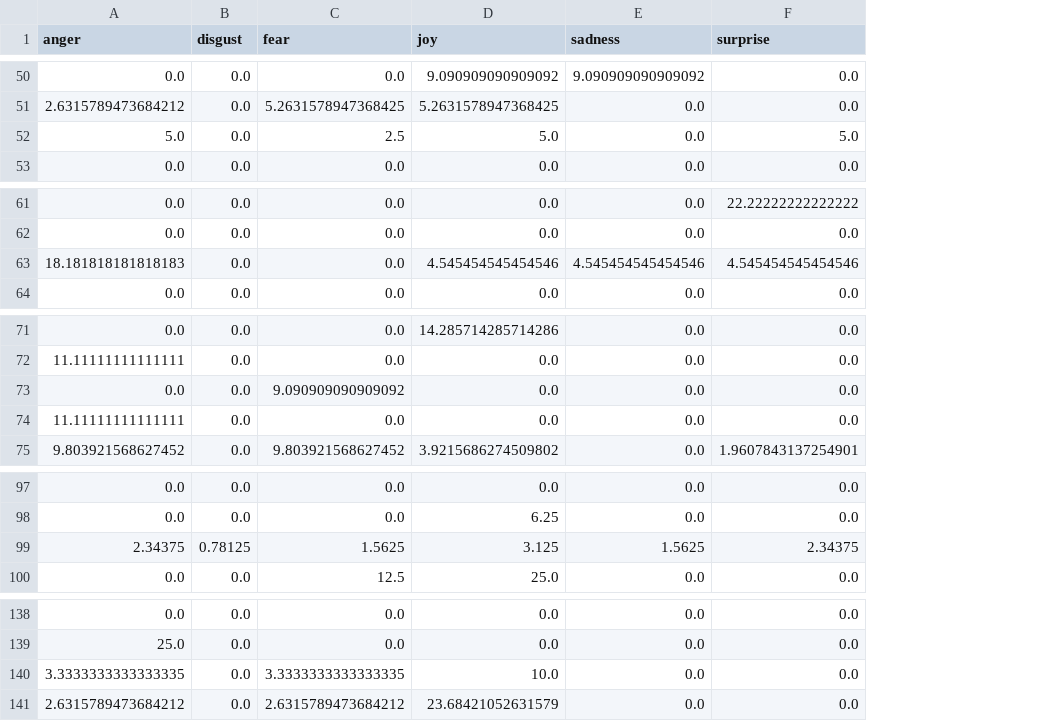
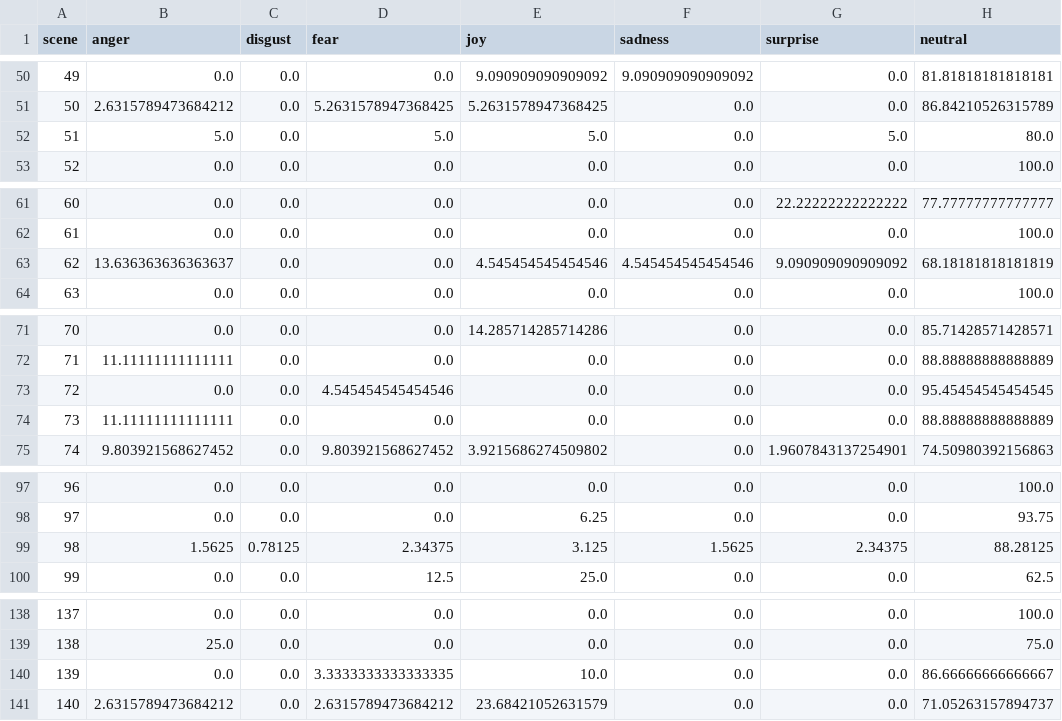
Before and after one commit to aurnik123/NLP_movies, a CSV file: film_sentiment_predictions/Boyhood.csv, drawn as a sheet; only a part is shown, gaps mark what is left out; addresses are those after the commit; the diff covers the shown part only; the diff names each change by its address in the sheet, - before the commit and + after, or states it on an @@ line.

```diff
--- a/film_sentiment_predictions/Boyhood.csv
+++ b/film_sentiment_predictions/Boyhood.csv
+column A (scene), rows 50-53: 49 | 50 | 51 | 52; rows 61-64: 60 | 61 | 62 | 63; rows 71-75: 70 | 71 | 72 | 73 | 74; rows 97-100: 96 | 97 | 98 | 99; rows 138-141: 137 | 138 | 139 | 140
+column H (neutral), rows 50-53: 81.81818181818181 | 86.84210526315789 | 80.0 | 100.0; rows 61-64: 77.77777777777777 | 100.0 | 68.18181818181819 | 100.0; rows 71-75: 85.71428571428571 | 88.88888888888889 | 95.45454545454545 | 88.88888888888889 | 74.50980392156863; rows 97-100: 100.0 | 93.75 | 88.28125 | 62.5; rows 138-141: 100.0 | 75.0 | 86.66666666666667 | 71.05263157894737
-D52 (fear): 2.5
+D52 (fear): 5.0
-B63 (anger): 18.181818181818183
+B63 (anger): 13.636363636363637
-G63 (surprise): 4.545454545454546
+G63 (surprise): 9.090909090909092
-D73 (fear): 9.090909090909092
+D73 (fear): 4.545454545454546
-B99 (anger): 2.34375
+B99 (anger): 1.5625
-D99 (fear): 1.5625
+D99 (fear): 2.34375
-B140 (anger): 3.3333333333333335
+B140 (anger): 0.0
```
Also changed, not shown: 25 edited cells elsewhere in this file, film_sentiment_predictions/Dark-Knight-Rises,-The.csv, film_sentiment_predictions/Spider-Man.csv, 21 other files.
